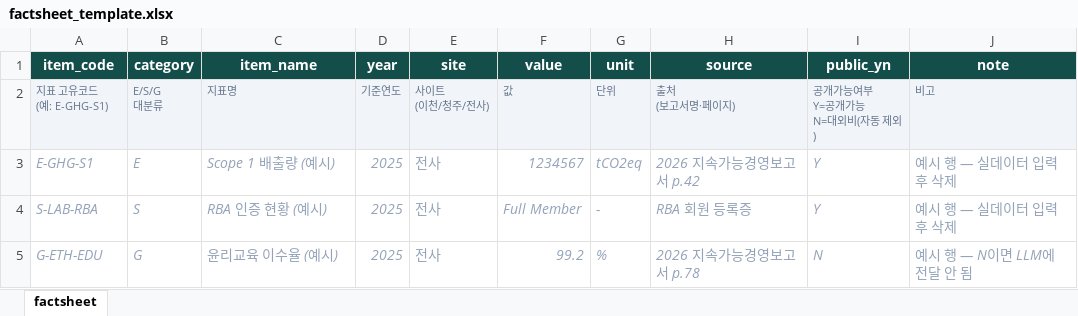
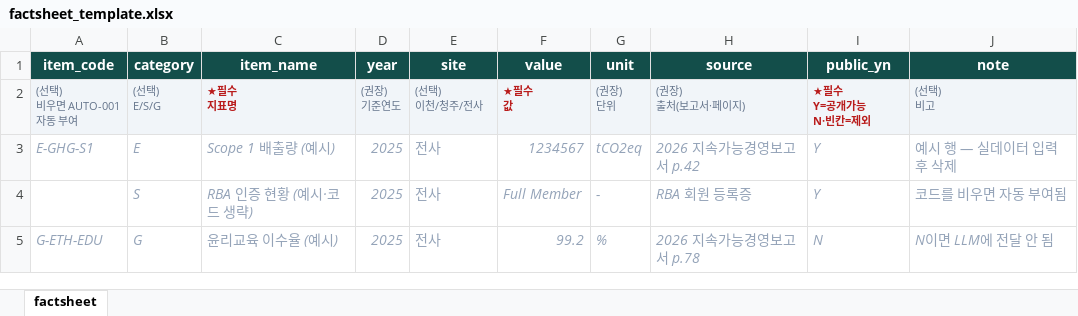
Before and after one commit to dudabro1234-ai/claude_coding, an Excel workbook: customer-esg-agent/data/factsheet_template.xlsx, sheet factsheet, drawn as a sheet; values as stored, in another font and other column widths than the file's, no borders; removed rows and columns are numbered as before the commit, all else as after; ↵ is a line break in a cell; the diff names each change by its address in the sheet, - before the commit and + after, or states it on an @@ line.

```diff
--- a/customer-esg-agent/data/factsheet_template.xlsx (sheet factsheet)
+++ b/customer-esg-agent/data/factsheet_template.xlsx (sheet factsheet)
-row 2: 지표 고유코드 ↵ (예: E-GHG-S1) | E/S/G ↵ 대분류 | 지표명 | 기준연도 | 사이트 ↵ (이천/청주/전사) | 값 | 단위 | 출처 ↵ (보고서명·페이지) | 공개가능여부 ↵ Y=공개가능 ↵ N=대외비(자동 제외) | 비고
+row 2: (선택) ↵ 비우면 AUTO-001 ↵ 자동 부여 | (선택) ↵ E/S/G | ★필수 ↵ 지표명 | (권장) ↵ 기준연도 | (선택) ↵ 이천/청주/전사 | ★필수 ↵ 값 | (권장) ↵ 단위 | (권장) ↵ 출처(보고서·페이지) | ★필수 ↵ Y=공개가능 ↵ N·빈칸=제외 | (선택) ↵ 비고
-A4 (item_code): S-LAB-RBA
+A4 (item_code): (empty)
-C4 (item_name): RBA 인증 현황 (예시)
+C4 (item_name): RBA 인증 현황 (예시·코드 생략)
-J4 (note): 예시 행 — 실데이터 입력 후 삭제
+J4 (note): 코드를 비우면 자동 부여됨
-J5 (note): 예시 행 — N이면 LLM에 전달 안 됨
+J5 (note): N이면 LLM에 전달 안 됨
```
Also changed, not shown: 3 other files.
